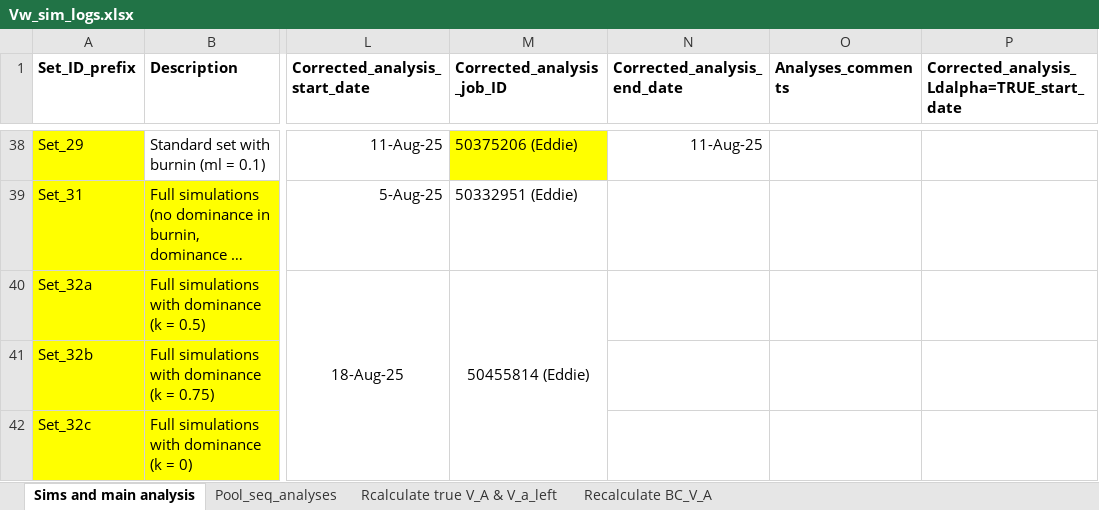
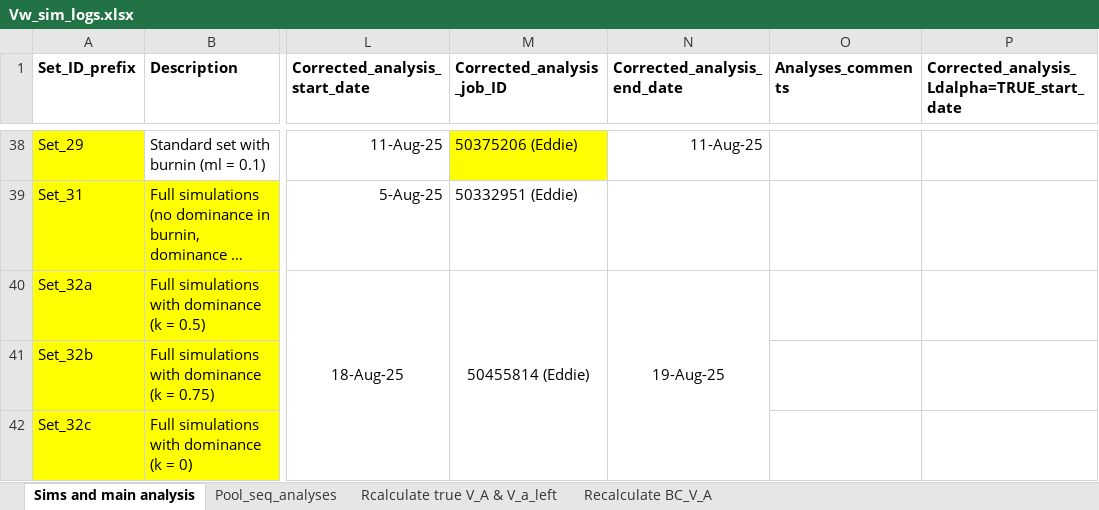
Before and after one commit to manas-ga/Va_simulations, an Excel workbook: 3_logs/Vw_sim_logs.xlsx, sheet Sims and main analysis, drawn as a sheet; only a part is shown, gaps mark what is left out; long unchanged cells end in …; values as stored, in another font and other column widths than the file's, no borders; the diff names each change by its address in the sheet, - before the commit and + after, or states it on an @@ line.

```diff
--- a/3_logs/Vw_sim_logs.xlsx (sheet Sims and main analysis)
+++ b/3_logs/Vw_sim_logs.xlsx (sheet Sims and main analysis)
-N40 (Corrected_analysis_end_date): (empty)
+N40 (Corrected_analysis_end_date): 19-Aug-25
+N40:N42 merged
```
Also changed, not shown: sheet Rcalculate true V_A & V_a_left, 4 other files.
